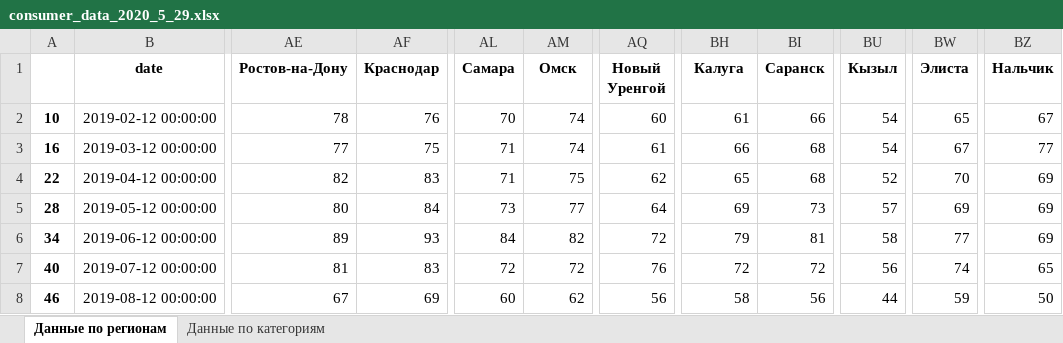
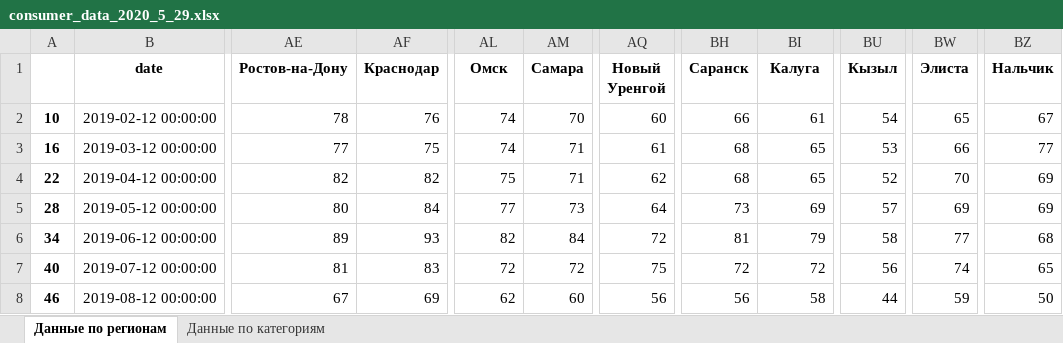
Before and after one commit to grankinev/sberindex, an Excel workbook: consumer_data_2020_5_29.xlsx, sheet Данные по регионам, drawn as a sheet; only a part is shown, gaps mark what is left out; values as stored, in another font and other column widths than the file's, no borders; the diff covers the shown part only; the diff names each change by its address in the sheet, - before the commit and + after, or states it on an @@ line.

```diff
--- a/consumer_data_2020_5_29.xlsx (sheet Данные по регионам)
+++ b/consumer_data_2020_5_29.xlsx (sheet Данные по регионам)
-AL1: Самара
+AL1: Омск
-AM1: Омск
+AM1: Самара
-BH1: Калуга
+BH1: Саранск
-BI1: Саранск
+BI1: Калуга
-AL2 (Омск): 70
+AL2 (Омск): 74
-AM2 (Самара): 74
+AM2 (Самара): 70
-BH2 (Саранск): 61
+BH2 (Саранск): 66
-BI2 (Калуга): 66
+BI2 (Калуга): 61
-AL3 (Омск): 71
+AL3 (Омск): 74
-AM3 (Самара): 74
+AM3 (Самара): 71
-BH3 (Саранск): 66
+BH3 (Саранск): 68
-BI3:BI4 (Калуга): 68
+BI3:BI4 (Калуга): 65
-BU3 (Кызыл): 54
+BU3 (Кызыл): 53
-BW3 (Элиста): 67
+BW3 (Элиста): 66
-AF4 (Краснодар): 83
+AF4 (Краснодар): 82
-AL4 (Омск): 71
+AL4 (Омск): 75
-AM4 (Самара): 75
+AM4 (Самара): 71
-BH4 (Саранск): 65
+BH4 (Саранск): 68
-AL5 (Омск): 73
+AL5 (Омск): 77
-AM5 (Самара): 77
+AM5 (Самара): 73
-BH5 (Саранск): 69
+BH5 (Саранск): 73
-BI5 (Калуга): 73
+BI5 (Калуга): 69
-AL6 (Омск): 84
+AL6 (Омск): 82
-AM6 (Самара): 82
+AM6 (Самара): 84
-BH6 (Саранск): 79
+BH6 (Саранск): 81
-BI6 (Калуга): 81
+BI6 (Калуга): 79
-BZ6 (Нальчик): 69
+BZ6 (Нальчик): 68
-AQ7 (Новый Уренгой): 76
+AQ7 (Новый Уренгой): 75
-AL8 (Омск): 60
+AL8 (Омск): 62
-AM8 (Самара): 62
+AM8 (Самара): 60
-BH8 (Саранск): 58
+BH8 (Саранск): 56
-BI8 (Калуга): 56
+BI8 (Калуга): 58
```
Also changed, not shown: 1 added row and 793 edited cells elsewhere in this sheet, business_data_2020_5_29.xlsx, 2 other files.
